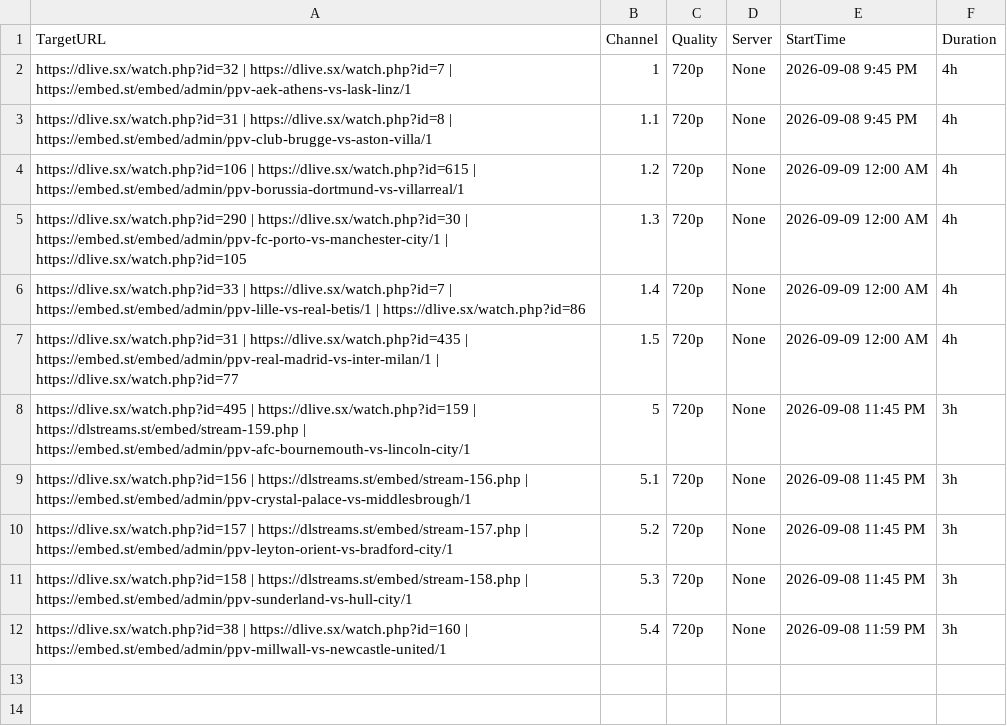
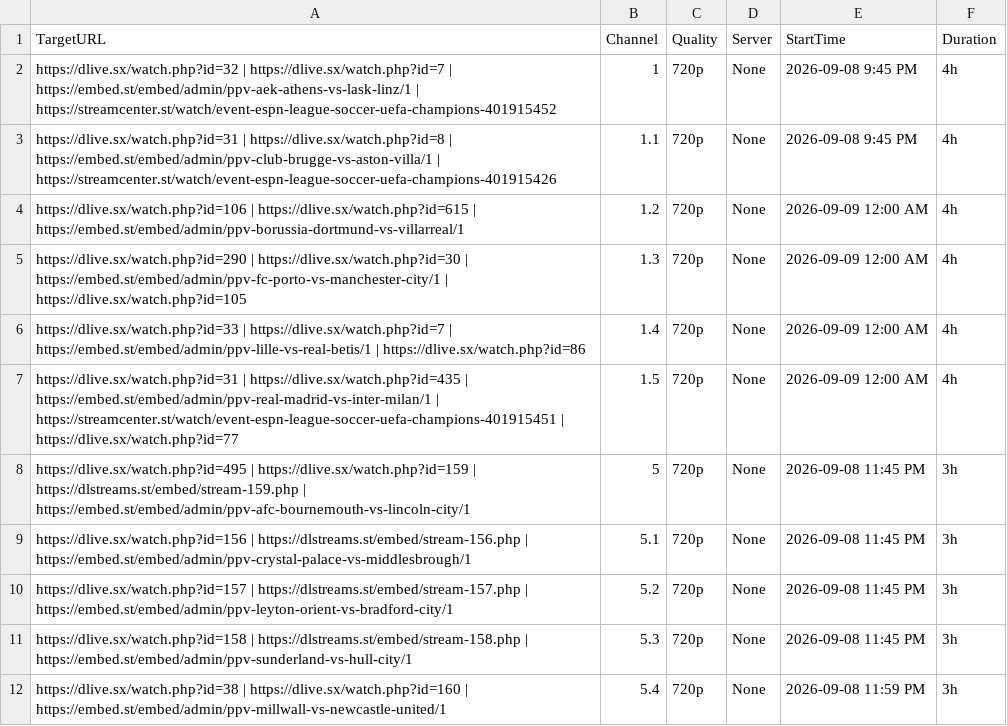
Before and after one commit to poorpeople-cmd/bbbbbbbbb-1111, a CSV file: streams.csv, drawn as a sheet.

Commit message:
Update streams.csv

```diff
--- a/streams.csv
+++ b/streams.csv
@@ -1,4 +1,4 @@
 TargetURL,Channel,Quality,Server,StartTime,Duration
-https://dlive.sx/watch.php?id=32 | https://dlive.sx/watch.php?id=7 | https://embed.st/embed/admin/ppv-aek-athens-vs-lask-linz/1,1,720p,None,2026-09-08 9:45 PM,4h
-https://dlive.sx/watch.php?id=31 | https://dlive.sx/watch.php?id=8 | https://embed.st/embed/admin/ppv-club-brugge-vs-aston-villa/1,1.1,720p,None,2026-09-08 9:45 PM,4h
+https://dlive.sx/watch.php?id=32 | https://dlive.sx/watch.php?id=7 | https://embed.st/embed/admin/ppv-aek-athens-vs-lask-linz/1 | https://streamcenter.st/watch/event-espn-league-soccer-uefa-champions-401915452,1,720p,None,2026-09-08 9:45 PM,4h
+https://dlive.sx/watch.php?id=31 | https://dlive.sx/watch.php?id=8 | https://embed.st/embed/admin/ppv-club-brugge-vs-aston-villa/1 | https://streamcenter.st/watch/event-espn-league-soccer-uefa-champions-401915426,1.1,720p,None,2026-09-08 9:45 PM,4h
 https://dlive.sx/watch.php?id=106 | https://dlive.sx/watch.php?id=615 | https://embed.st/embed/admin/ppv-borussia-dortmund-vs-villarreal/1,1.2,720p,None,2026-09-09 12:00 AM,4h
@@ -6,3 +6,3 @@ https://dlive.sx/watch.php?id=290 | https://dlive.sx/watch.php?id=30 | https://e
 https://dlive.sx/watch.php?id=33 | https://dlive.sx/watch.php?id=7 | https://embed.st/embed/admin/ppv-lille-vs-real-betis/1 | https://dlive.sx/watch.php?id=86,1.4,720p,None,2026-09-09 12:00 AM,4h
-https://dlive.sx/watch.php?id=31 | https://dlive.sx/watch.php?id=435 | https://embed.st/embed/admin/ppv-real-madrid-vs-inter-milan/1 | https://dlive.sx/watch.php?id=77,1.5,720p,None,2026-09-09 12:00 AM,4h
+https://dlive.sx/watch.php?id=31 | https://dlive.sx/watch.php?id=435 | https://embed.st/embed/admin/ppv-real-madrid-vs-inter-milan/1 | https://streamcenter.st/watch/event-espn-league-soccer-uefa-champions-401915451 | https://dlive.sx/watch.php?id=77,1.5,720p,None,2026-09-09 12:00 AM,4h
 https://dlive.sx/watch.php?id=495 | https://dlive.sx/watch.php?id=159 | https://dlstreams.st/embed/stream-159.php | https://embed.st/embed/admin/ppv-afc-bournemouth-vs-lincoln-city/1,5,720p,None,2026-09-08 11:45 PM,3h
```
